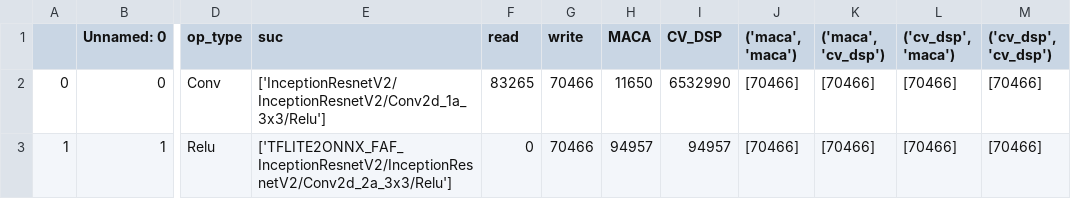
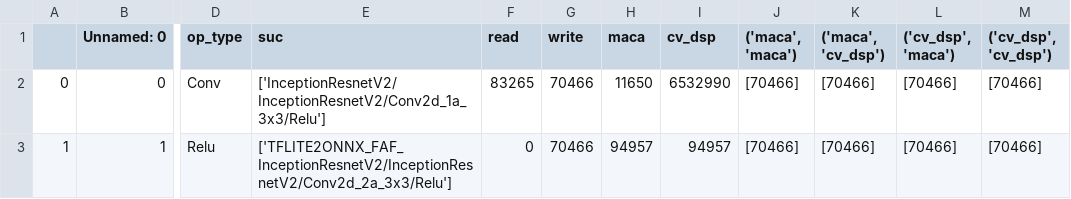
Before and after one commit to AnissL93/Hetero-Scheduling, a CSV file: data/net_perf/bst_comm/inception_resnet_v2_detail_comm.csv, drawn as a sheet; only a part is shown, gaps mark what is left out; the diff names each change by its address in the sheet, - before the commit and + after, or states it on an @@ line.

```diff
--- a/data/net_perf/bst_comm/inception_resnet_v2_detail_comm.csv
+++ b/data/net_perf/bst_comm/inception_resnet_v2_detail_comm.csv
-H1: MACA
+H1: maca
-I1: CV_DSP
+I1: cv_dsp
```
Also changed, not shown: 4 other files.
